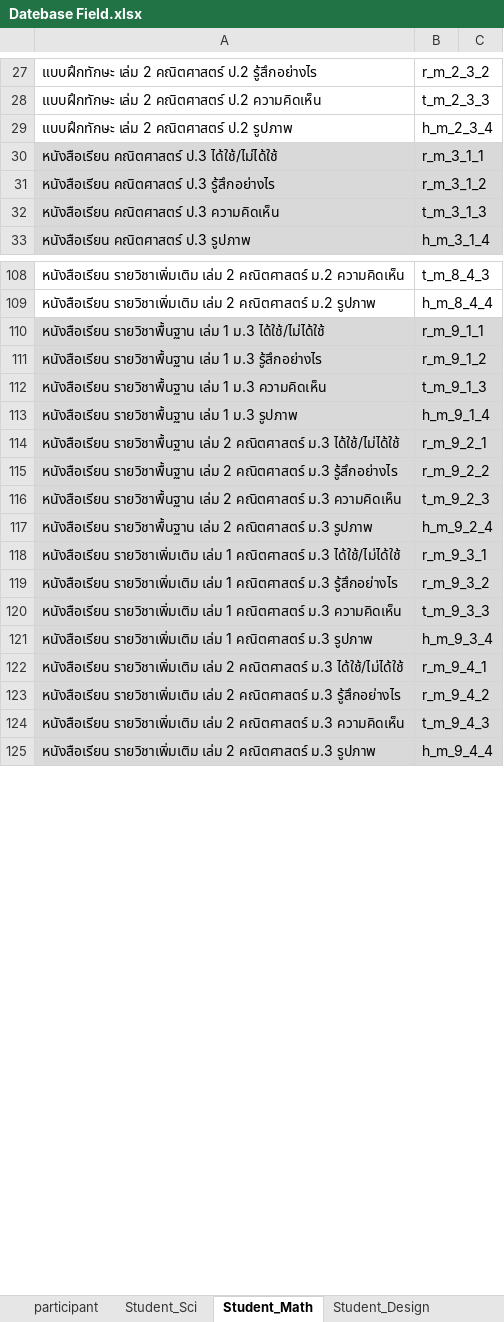
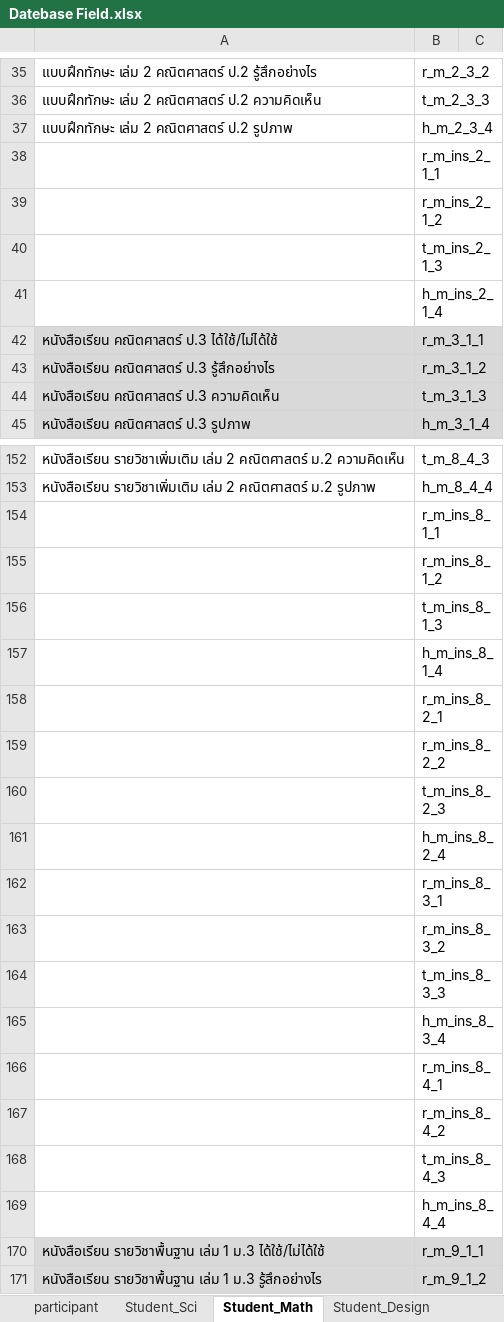
Before and after one commit to wittakarn/ipst, an Excel workbook: Datebase Field.xlsx, sheet Student_Math, drawn as a sheet; only a part is shown, gaps mark what is left out; the shorter side is filled out with more unchanged rows; values as stored, in another font and other column widths than the file's, no borders; the diff covers the shown part only; the diff names each change by its address in the sheet, - before the commit and + after, or states it on an @@ line.

```diff
--- a/Datebase Field.xlsx (sheet Student_Math)
+++ b/Datebase Field.xlsx (sheet Student_Math)
+row 38:  | r_m_ins_2_1_1
+row 39:  | r_m_ins_2_1_2
+row 40:  | t_m_ins_2_1_3
+row 41:  | h_m_ins_2_1_4
+row 154:  | r_m_ins_8_1_1
+row 155:  | r_m_ins_8_1_2
+row 156:  | t_m_ins_8_1_3
+row 157:  | h_m_ins_8_1_4
+row 158:  | r_m_ins_8_2_1
+row 159:  | r_m_ins_8_2_2
+row 160:  | t_m_ins_8_2_3
+row 161:  | h_m_ins_8_2_4
+row 162:  | r_m_ins_8_3_1
+row 163:  | r_m_ins_8_3_2
+row 164:  | t_m_ins_8_3_3
+row 165:  | h_m_ins_8_3_4
+row 166:  | r_m_ins_8_4_1
+row 167:  | r_m_ins_8_4_2
+row 168:  | t_m_ins_8_4_3
+row 169:  | h_m_ins_8_4_4
```
Also changed, not shown: other rows of this sheet, sheet Student_Design, other sheet tabs, 1 other file.
